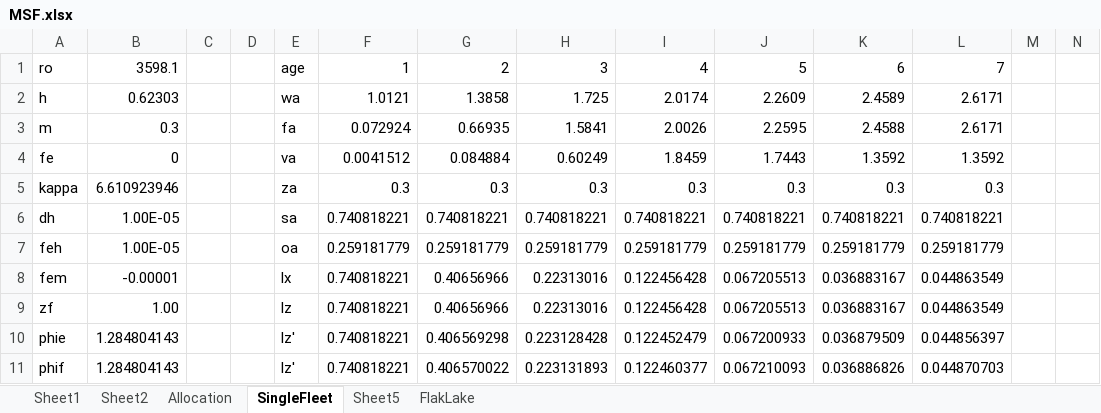
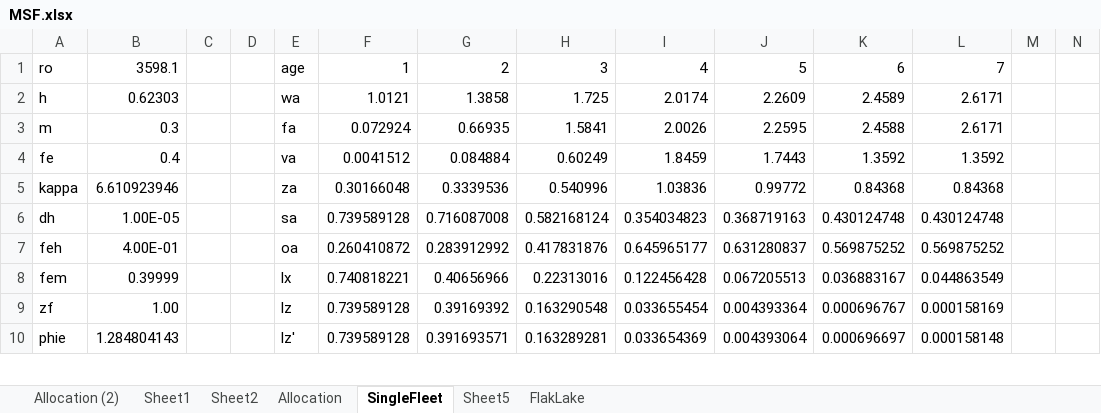
Before and after one commit to smartell/iSCAM, an Excel workbook: examples/MSF.xlsx, sheet SingleFleet, drawn as a sheet; only a part is shown; values as stored, in another font and other column widths than the file's, no borders; charts and pictures not drawn; removed rows and columns are numbered as before the commit, all else as after; rows hold the shown columns only; the diff covers the shown part only; the diff names each change by its address in the sheet, - before the commit and + after, or states it on an @@ line.

Commit message:
new allocation2 msf spreadsheet

```diff
--- a/examples/MSF.xlsx (sheet SingleFleet)
+++ b/examples/MSF.xlsx (sheet SingleFleet)
+sheet tab: Allocation (2)
-B4: 0
+B4: 0.4
-F5: 0.3
+F5: 0.30166048
-G5: 0.3
+G5: 0.3339536
-H5: 0.3
+H5: 0.540996
-I5: 0.3
+I5: 1.03836
-J5: 0.3
+J5: 0.99772
-K5: 0.3
+K5: 0.84368
-L5: 0.3
+L5: 0.84368
-F6: 0.740818221
+F6: 0.739589128
-G6: 0.740818221
+G6: 0.716087008
-H6: 0.740818221
+H6: 0.582168124
-I6: 0.740818221
+I6: 0.354034823
-J6: 0.740818221
+J6: 0.368719163
-K6: 0.740818221
+K6: 0.430124748
-L6: 0.740818221
+L6: 0.430124748
-row 7: feh | 1.00E-05 |  |  | oa | 0.259181779 | 0.259181779 | 0.259181779 | 0.259181779 | 0.259181779 | 0.259181779 | 0.259181779
+row 7: feh | 4.00E-01 |  |  | oa | 0.260410872 | 0.283912992 | 0.417831876 | 0.645965177 | 0.631280837 | 0.569875252 | 0.569875252
-B8: -0.00001
+B8: 0.39999
-F9:F10: 0.740818221
+F9:F10: 0.739589128
-G9: 0.40656966
+G9: 0.39169392
-H9: 0.22313016
+H9: 0.163290548
-I9: 0.122456428
+I9: 0.033655454
-J9: 0.067205513
+J9: 0.004393364
-K9: 0.036883167
+K9: 0.000696767
-L9: 0.044863549
+L9: 0.000158169
-G10: 0.406569298
+G10: 0.391693571
-H10: 0.223128428
+H10: 0.163289281
-I10: 0.122452479
+I10: 0.033654369
-J10: 0.067200933
+J10: 0.004393064
-K10: 0.036879509
+K10: 0.000696697
-L10: 0.044856397
+L10: 0.000158148
-row 11: phif | 1.284804143 |  |  | lz' | 0.740818221 | 0.406570022 | 0.223131893 | 0.122460377 | 0.067210093 | 0.036886826 | 0.044870703
```
Also changed, not shown: 8 added rows, 7 removed rows and 2 edited cells elsewhere in this sheet, charts or pictures.
